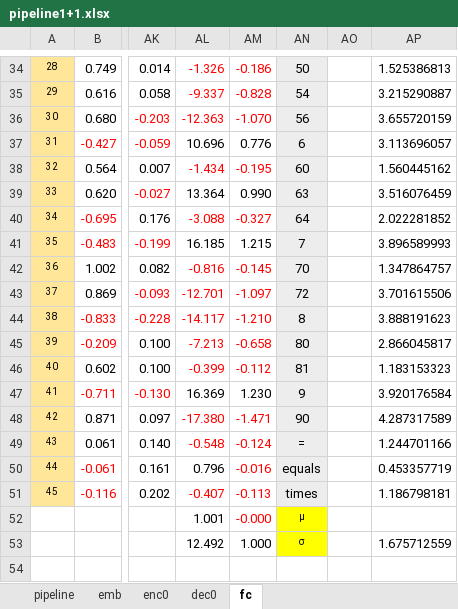
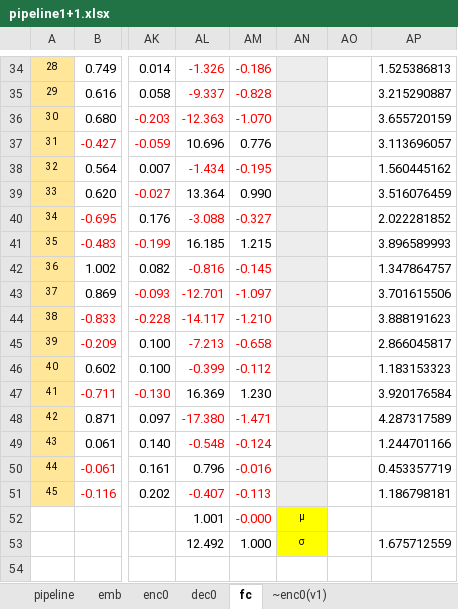
Before and after one commit to nvaranki/multiply-table, an Excel workbook: data/pipeline1+1.xlsx, sheet fc, drawn as a sheet; only a part is shown, gaps mark what is left out; values as stored, in another font and other column widths than the file's, no borders; table styles not drawn; the diff covers the shown part only; the diff names each change by its address in the sheet, - before the commit and + after, or states it on an @@ line.

```diff
--- a/data/pipeline1+1.xlsx (sheet fc)
+++ b/data/pipeline1+1.xlsx (sheet fc)
+sheet tab: ~enc0(v1)
-AN34: 50
+AN34: (empty)
-AN35: 54
+AN35: (empty)
-AN36: 56
+AN36: (empty)
-AN37: 6
+AN37: (empty)
-AN38: 60
+AN38: (empty)
-AN39: 63
+AN39: (empty)
-AN40: 64
+AN40: (empty)
-AN41: 7
+AN41: (empty)
-AN42: 70
+AN42: (empty)
-AN43: 72
+AN43: (empty)
-AN44: 8
+AN44: (empty)
-AN45: 80
+AN45: (empty)
-AN46: 81
+AN46: (empty)
-AN47: 9
+AN47: (empty)
-AN48: 90
+AN48: (empty)
-AN49: =
+AN49: (empty)
-AN50: equals
+AN50: (empty)
-AN51: times
+AN51: (empty)
```
Also changed, not shown: 28 edited cells elsewhere in this sheet, sheet enc0, sheet pipeline, sheet emb, formulas that keep their value, 1 other file.
